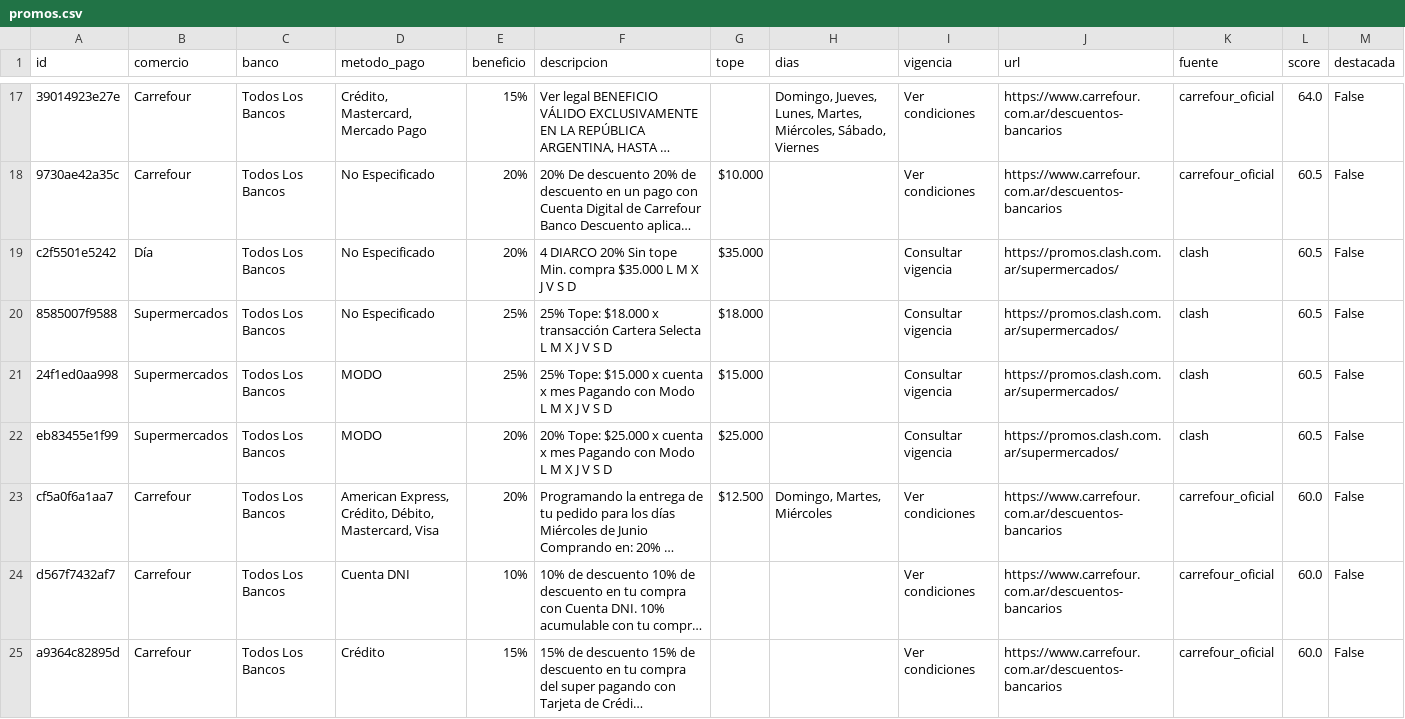
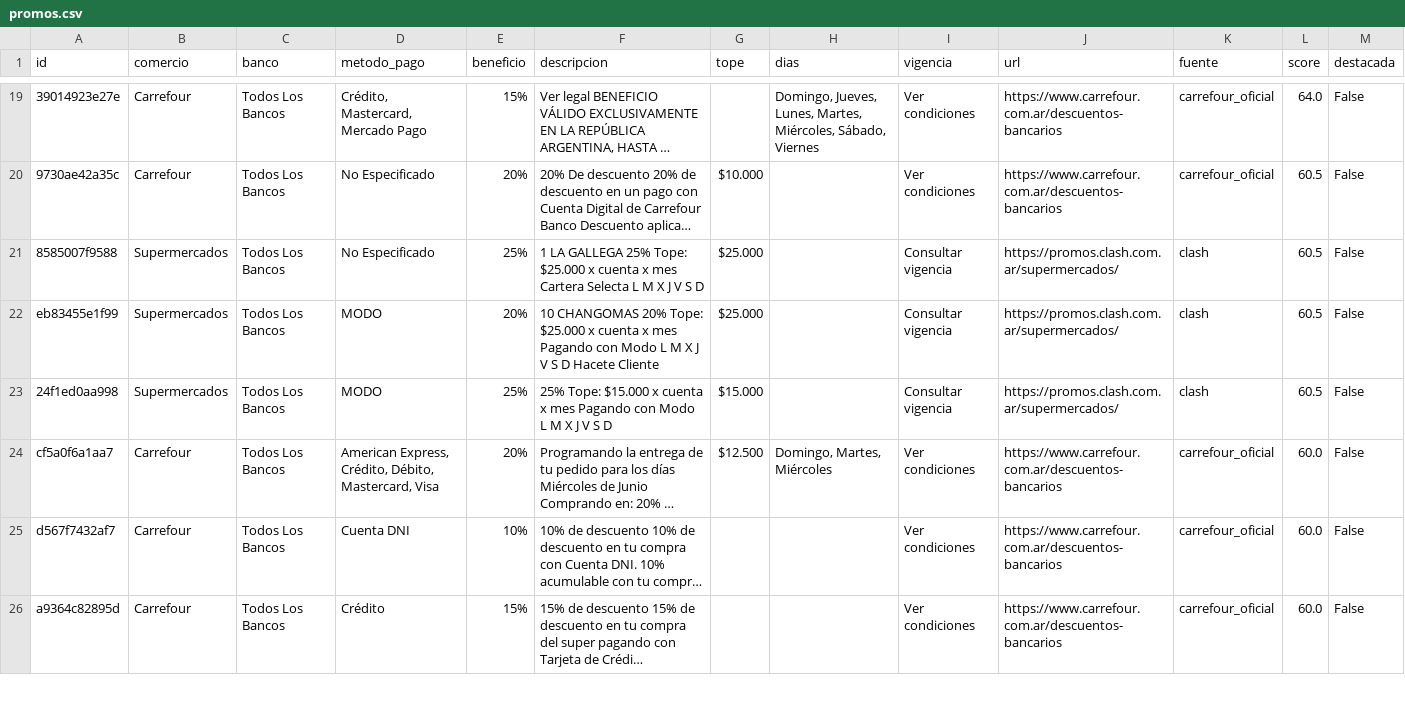
Before and after one commit to paprikacc/promos-argentina, a CSV file: data/promos.csv, drawn as a sheet; only a part is shown, gaps mark what is left out; long unchanged cells end in …; removed rows and columns are numbered as before the commit, all else as after; the diff covers the shown part only; the diff names each change by its address in the sheet, - before the commit and + after, or states it on an @@ line.

```diff
--- a/data/promos.csv
+++ b/data/promos.csv
-row 19: c2f5501e5242 | Día | Todos Los Bancos | No Especificado | 20% | 4 DIARCO 20% Sin tope Min. compra $35.000 L M X J V S D | $35.000 |  | Consultar vigencia | https://promos.clash.com.ar/supermercados/ | clash | 60.5 | False
-F21 (descripcion): 25% Tope: $18.000 x transacción Cartera Selecta…
+F21 (descripcion): 1 LA GALLEGA 25% Tope: $25.000 x cuenta x mes Cartera Selecta…
-G21 (tope): $18.000
+G21 (tope): $25.000
+row 22: eb83455e1f99 | Supermercados | Todos Los Bancos | MODO | 20% | 10 CHANGOMAS 20% Tope: $25.000 x cuenta x mes Pagando con Modo L M X J V S D Hacete Cliente | $25.000 |  | Consultar vigencia | https://promos.clash.com.ar/supermercados/ | clash | 60.5 | False
-row 22: eb83455e1f99 | Supermercados | Todos Los Bancos | MODO | 20% | 20% Tope: $25.000 x cuenta x mes Pagando con Modo L M X J V S D | $25.000 |  | Consultar vigencia | https://promos.clash.com.ar/supermercados/ | clash | 60.5 | False
```
Also changed, not shown: 2 added rows, 1 removed row and 3 edited cells elsewhere in this file, 6 other files.
